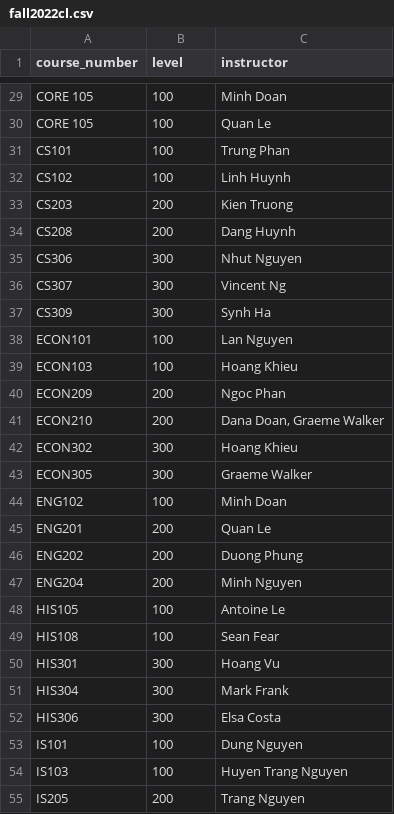
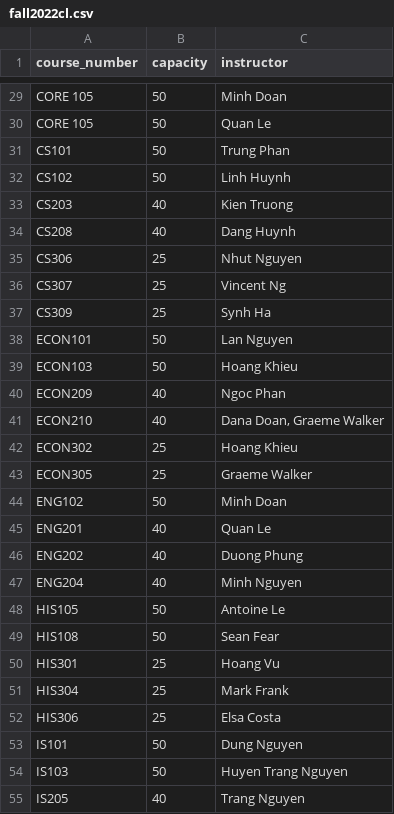
Before and after one commit to p1geonium/fulbright-files, a CSV file: fall2022cl.csv, drawn as a sheet; only a part is shown, gaps mark what is left out; the diff covers the shown part only; the diff names each change by its address in the sheet, - before the commit and + after, or states it on an @@ line.

```diff
--- a/fall2022cl.csv
+++ b/fall2022cl.csv
-B1: level
+B1: capacity
-B29:B32 (capacity): 100
+B29:B32 (capacity): 50
-B33:B34 (capacity): 200
+B33:B34 (capacity): 40
-B35:B37 (capacity): 300
+B35:B37 (capacity): 25
-B38:B39 (capacity): 100
+B38:B39 (capacity): 50
-B40:B41 (capacity): 200
+B40:B41 (capacity): 40
-B42:B43 (capacity): 300
+B42:B43 (capacity): 25
-B44 (capacity): 100
+B44 (capacity): 50
-B45:B47 (capacity): 200
+B45:B47 (capacity): 40
-B48:B49 (capacity): 100
+B48:B49 (capacity): 50
-B50:B52 (capacity): 300
+B50:B52 (capacity): 25
-B53:B54 (capacity): 100
+B53:B54 (capacity): 50
-B55 (capacity): 200
+B55 (capacity): 40
```
Also changed, not shown: 57 edited cells elsewhere in this file.
